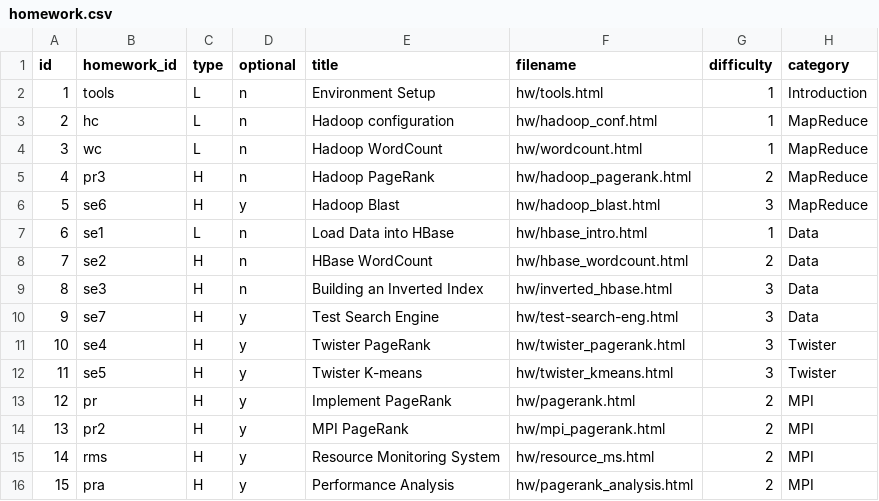
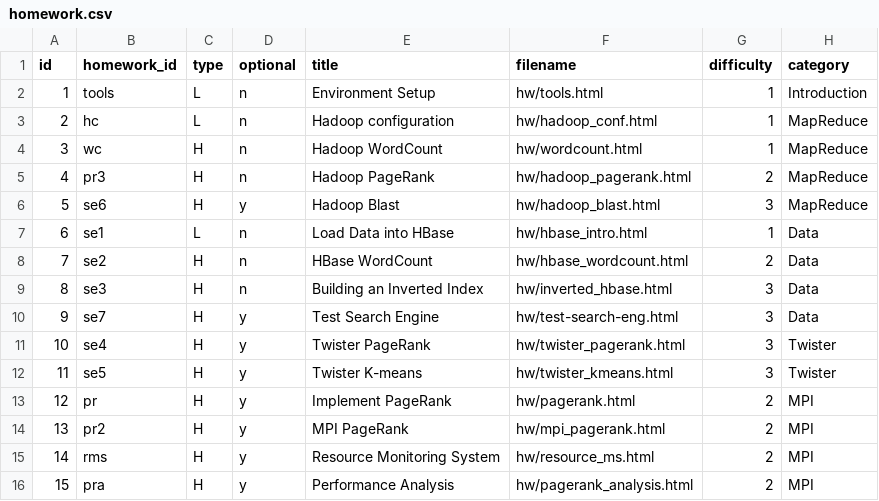
Before and after one commit to nishant07/course-builder, a CSV file: data/homework.csv, drawn as a sheet.

```diff
--- a/data/homework.csv
+++ b/data/homework.csv
@@ -3,3 +3,3 @@ id,homework_id,type,optional,title,filename,difficulty,category
 2,hc,L,n,Hadoop configuration,hw/hadoop_conf.html,1,MapReduce
-3,wc,L,n,Hadoop WordCount,hw/wordcount.html,1,MapReduce
+3,wc,H,n,Hadoop WordCount,hw/wordcount.html,1,MapReduce
 4,pr3,H,n,Hadoop PageRank,hw/hadoop_pagerank.html,2,MapReduce
```
Also changed, not shown: 1 other file.
